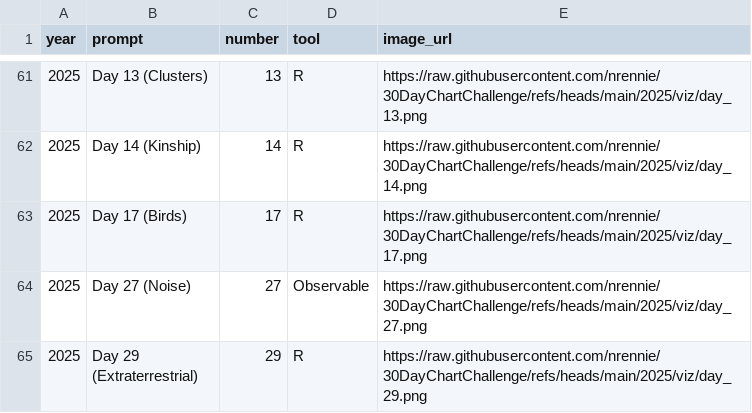
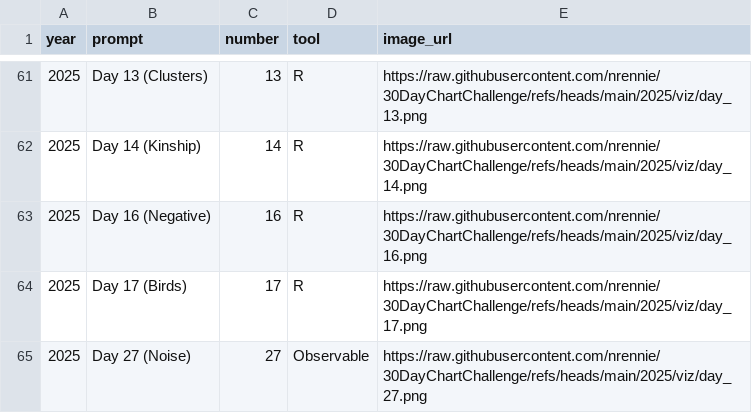
Before and after one commit to nrennie/30DayChartChallenge, a CSV file: data/all_data.csv, drawn as a sheet; only a part is shown, gaps mark what is left out; the shorter side is filled out with more unchanged rows.

```diff
--- a/data/all_data.csv
+++ b/data/all_data.csv
@@ -62,2 +62,3 @@ year,prompt,number,tool,image_url
 2025,Day 14 (Kinship),14,R,https://raw.githubusercontent.com/nrennie/30DayChartChallenge/refs/heads/main/2025/viz/day_14.png
+2025,Day 16 (Negative),16,R,https://raw.githubusercontent.com/nrennie/30DayChartChallenge/refs/heads/main/2025/viz/day_16.png
 2025,Day 17 (Birds),17,R,https://raw.githubusercontent.com/nrennie/30DayChartChallenge/refs/heads/main/2025/viz/day_17.png
```
Also changed, not shown: 4 other files.
